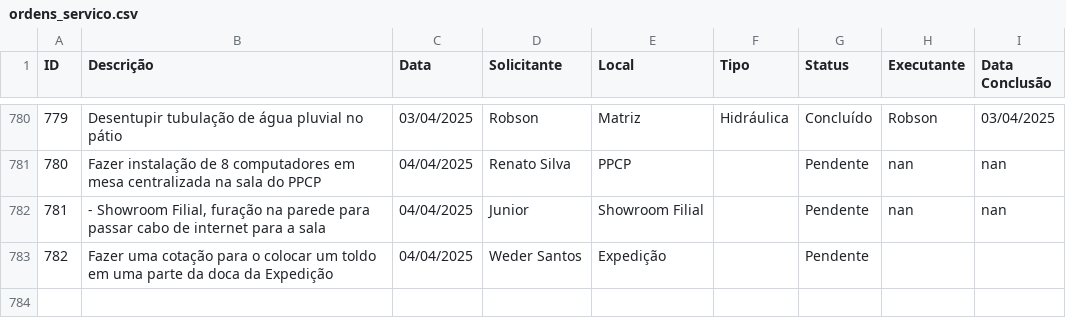
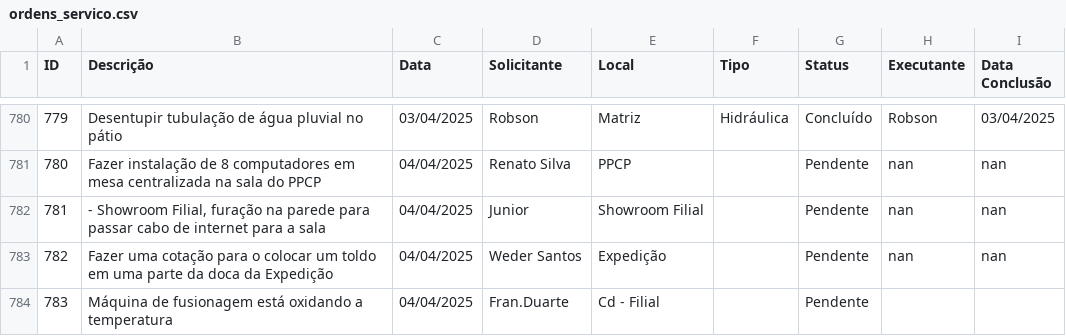
Before and after one commit to vilelarobson0971/os_manut, a CSV file: ordens_servico.csv, drawn as a sheet; only a part is shown, gaps mark what is left out; the diff names each change by its address in the sheet, - before the commit and + after, or states it on an @@ line.

Commit message:
Atualização automática do sistema de OS

```diff
--- a/ordens_servico.csv
+++ b/ordens_servico.csv
-H783 (Executante): (empty)
+H783 (Executante): nan
-I783 (Data Conclusão): (empty)
+I783 (Data Conclusão): nan
+row 784: 783 | Máquina de fusionagem está oxidando a temperatura | 04/04/2025 | Fran.Duarte | Cd - Filial |  | Pendente
```
